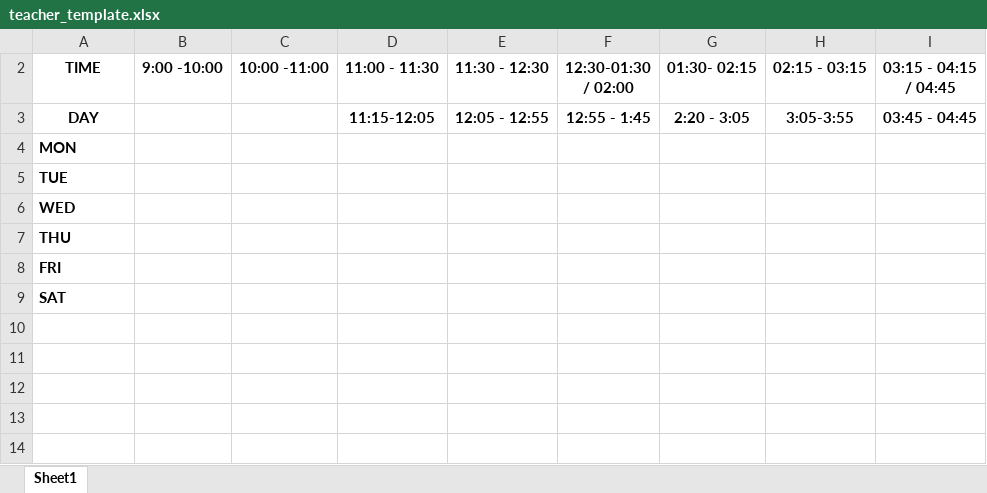
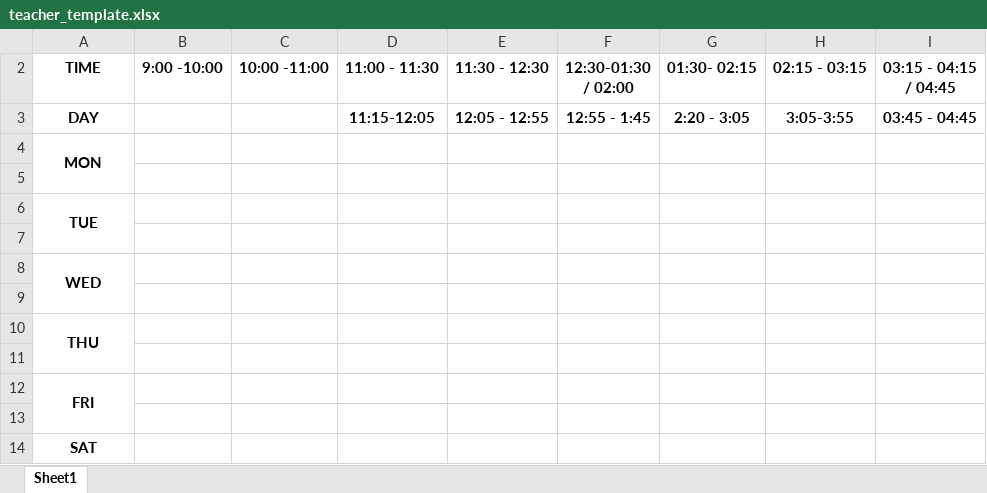
Before and after one commit to G-Ark/Timetable_tracker, an Excel workbook: PersonalTT/teacher_template.xlsx, sheet Sheet1, drawn as a sheet; values as stored, in another font and other column widths than the file's, no borders; addresses are those after the commit; the diff names each change by its address in the sheet, - before the commit and + after, or states it on an @@ line.

```diff
--- a/PersonalTT/teacher_template.xlsx (sheet Sheet1)
+++ b/PersonalTT/teacher_template.xlsx (sheet Sheet1)
-A4 alignment: left
+A4 alignment: center
+A4:A5 merged
+row 5: (empty)
-A6 alignment: left
+A6 alignment: center
+A6:A7 merged
+row 7: (empty)
-A8 alignment: left
+A8 alignment: center
+A8:A9 merged
+row 9: (empty)
-A10 alignment: left
+A10 alignment: center
+A10:A11 merged
+row 11: (empty)
-A12 alignment: left
+A12 alignment: center
+A12:A13 merged
+row 13: (empty)
-A14 alignment: left
+A14 alignment: center
```
Also changed, not shown: 28 other files.
